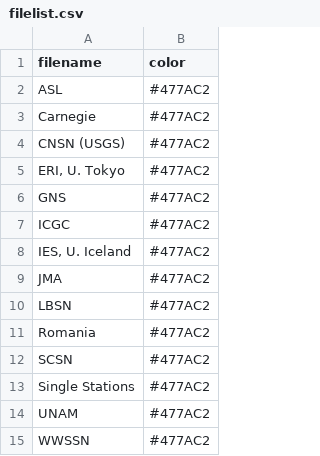
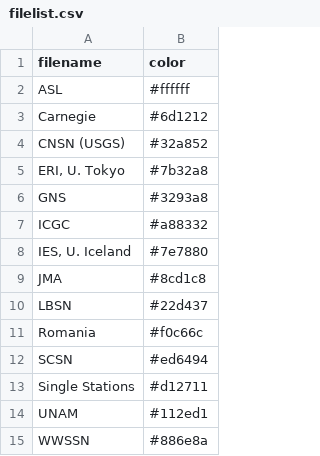
Before and after one commit to dyikwong/dyikwong.github.io, a CSV file: filelist.csv, drawn as a sheet.

Commit message:
commit

```diff
--- a/filelist.csv
+++ b/filelist.csv
@@ -1,15 +1,15 @@
 filename,color
-ASL,#477AC2
-Carnegie,#477AC2
-CNSN (USGS),#477AC2
-"ERI, U. Tokyo",#477AC2
-GNS,#477AC2
-ICGC,#477AC2
-"IES, U. Iceland",#477AC2
-JMA,#477AC2
-LBSN,#477AC2
-Romania,#477AC2
-SCSN,#477AC2
-Single Stations,#477AC2
-UNAM,#477AC2
-WWSSN,#477AC2
+ASL,#ffffff
+Carnegie,#6d1212
+CNSN (USGS),#32a852
+"ERI, U. Tokyo",#7b32a8
+GNS,#3293a8
+ICGC,#a88332
+"IES, U. Iceland",#7e7880
+JMA,#8cd1c8
+LBSN,#22d437
+Romania,#f0c66c
+SCSN,#ed6494
+Single Stations,#d12711
+UNAM,#112ed1
+WWSSN,#886e8a
```
